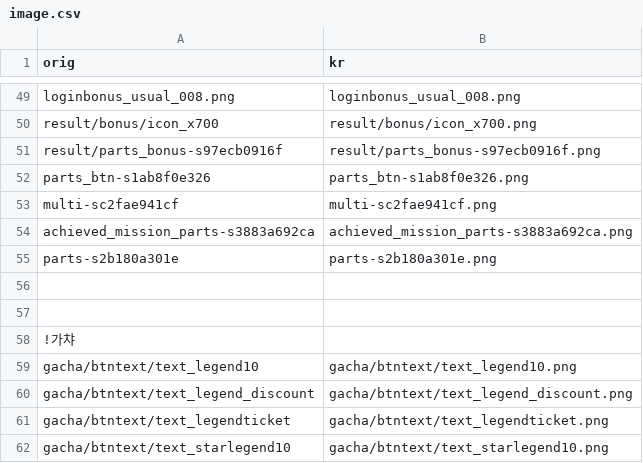
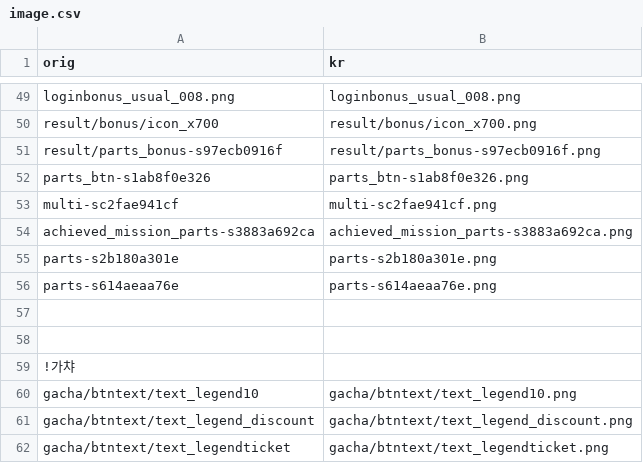
Before and after one commit to sidewinderk/gbfTransKor, a CSV file: cache/image.csv, drawn as a sheet; only a part is shown, gaps mark what is left out; the shorter side is filled out with more unchanged rows.

```diff
--- a/cache/image.csv
+++ b/cache/image.csv
@@ -55,2 +55,3 @@ achieved_mission_parts-s3883a692ca,achieved_mission_parts-s3883a692ca.png
 parts-s2b180a301e,parts-s2b180a301e.png
+parts-s614aeaa76e,parts-s614aeaa76e.png
 
```
Also changed, not shown: data/image.csv.
